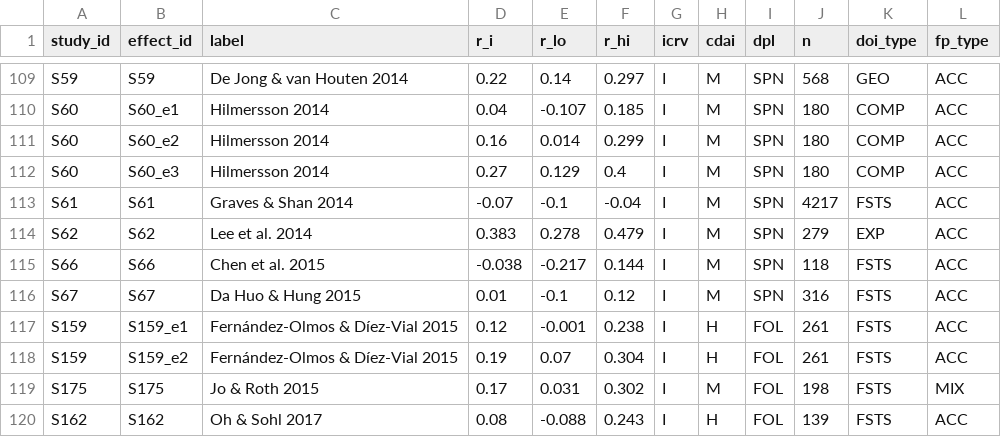
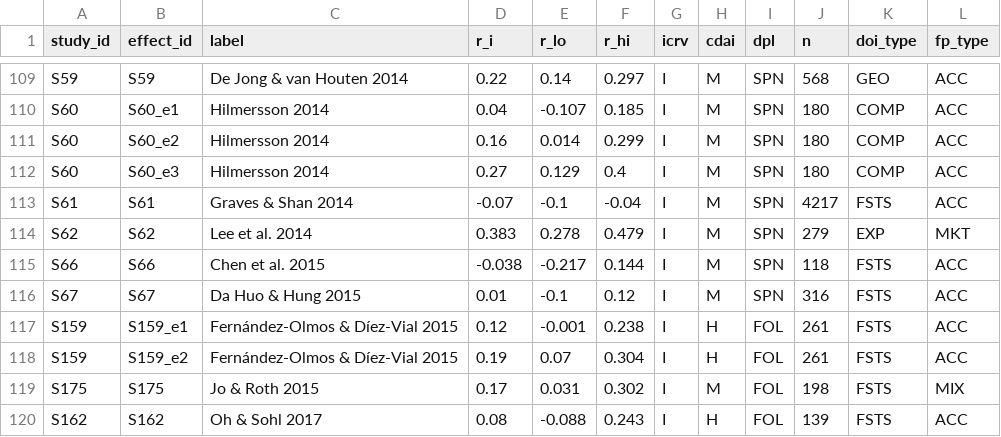
Before and after one commit to thuyhuongctu-cell/my_thesis_phd_candidate_26, a CSV file: p6/results/forest_data.csv, drawn as a sheet; only a part is shown, gaps mark what is left out.

```diff
--- a/p6/results/forest_data.csv
+++ b/p6/results/forest_data.csv
@@ -113,3 +113,3 @@ S60,S60_e3,Hilmersson 2014,0.27,0.129,0.4,I,M,SPN,180,COMP,ACC
 S61,S61,Graves & Shan 2014,-0.07,-0.1,-0.04,I,M,SPN,4217,FSTS,ACC
-S62,S62,Lee et al. 2014,0.383,0.278,0.479,I,M,SPN,279,EXP,ACC
+S62,S62,Lee et al. 2014,0.383,0.278,0.479,I,M,SPN,279,EXP,MKT
 S66,S66,Chen et al. 2015,-0.038,-0.217,0.144,I,M,SPN,118,FSTS,ACC
```
Also changed, not shown: 1 other file.
